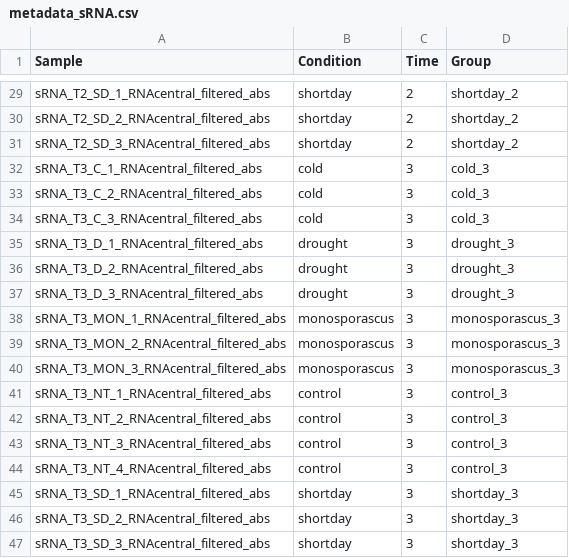
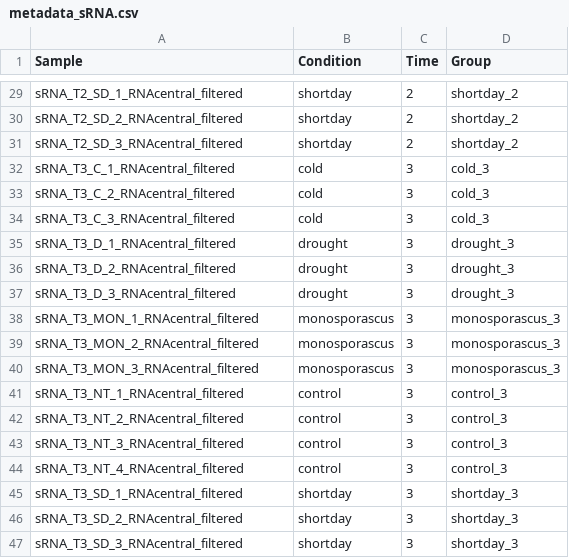
Before and after one commit to marnuesa/Omics_integration, a CSV file: sRNA/Additional_info/metadata_sRNA.csv, drawn as a sheet; only a part is shown, gaps mark what is left out; the diff covers the shown part only; the diff names each change by its address in the sheet, - before the commit and + after, or states it on an @@ line.

```diff
--- a/sRNA/Additional_info/metadata_sRNA.csv
+++ b/sRNA/Additional_info/metadata_sRNA.csv
-A29 (Sample): sRNA_T2_SD_1_RNAcentral_filtered_abs
+A29 (Sample): sRNA_T2_SD_1_RNAcentral_filtered
-A30 (Sample): sRNA_T2_SD_2_RNAcentral_filtered_abs
+A30 (Sample): sRNA_T2_SD_2_RNAcentral_filtered
-A31 (Sample): sRNA_T2_SD_3_RNAcentral_filtered_abs
+A31 (Sample): sRNA_T2_SD_3_RNAcentral_filtered
-A32 (Sample): sRNA_T3_C_1_RNAcentral_filtered_abs
+A32 (Sample): sRNA_T3_C_1_RNAcentral_filtered
-A33 (Sample): sRNA_T3_C_2_RNAcentral_filtered_abs
+A33 (Sample): sRNA_T3_C_2_RNAcentral_filtered
-A34 (Sample): sRNA_T3_C_3_RNAcentral_filtered_abs
+A34 (Sample): sRNA_T3_C_3_RNAcentral_filtered
-A35 (Sample): sRNA_T3_D_1_RNAcentral_filtered_abs
+A35 (Sample): sRNA_T3_D_1_RNAcentral_filtered
-A36 (Sample): sRNA_T3_D_2_RNAcentral_filtered_abs
+A36 (Sample): sRNA_T3_D_2_RNAcentral_filtered
-A37 (Sample): sRNA_T3_D_3_RNAcentral_filtered_abs
+A37 (Sample): sRNA_T3_D_3_RNAcentral_filtered
-A38 (Sample): sRNA_T3_MON_1_RNAcentral_filtered_abs
+A38 (Sample): sRNA_T3_MON_1_RNAcentral_filtered
-A39 (Sample): sRNA_T3_MON_2_RNAcentral_filtered_abs
+A39 (Sample): sRNA_T3_MON_2_RNAcentral_filtered
-A40 (Sample): sRNA_T3_MON_3_RNAcentral_filtered_abs
+A40 (Sample): sRNA_T3_MON_3_RNAcentral_filtered
-A41 (Sample): sRNA_T3_NT_1_RNAcentral_filtered_abs
+A41 (Sample): sRNA_T3_NT_1_RNAcentral_filtered
-A42 (Sample): sRNA_T3_NT_2_RNAcentral_filtered_abs
+A42 (Sample): sRNA_T3_NT_2_RNAcentral_filtered
-A43 (Sample): sRNA_T3_NT_3_RNAcentral_filtered_abs
+A43 (Sample): sRNA_T3_NT_3_RNAcentral_filtered
-A44 (Sample): sRNA_T3_NT_4_RNAcentral_filtered_abs
+A44 (Sample): sRNA_T3_NT_4_RNAcentral_filtered
-A45 (Sample): sRNA_T3_SD_1_RNAcentral_filtered_abs
+A45 (Sample): sRNA_T3_SD_1_RNAcentral_filtered
-A46 (Sample): sRNA_T3_SD_2_RNAcentral_filtered_abs
+A46 (Sample): sRNA_T3_SD_2_RNAcentral_filtered
-A47 (Sample): sRNA_T3_SD_3_RNAcentral_filtered_abs
+A47 (Sample): sRNA_T3_SD_3_RNAcentral_filtered
```
Also changed, not shown: 27 edited cells elsewhere in this file.
